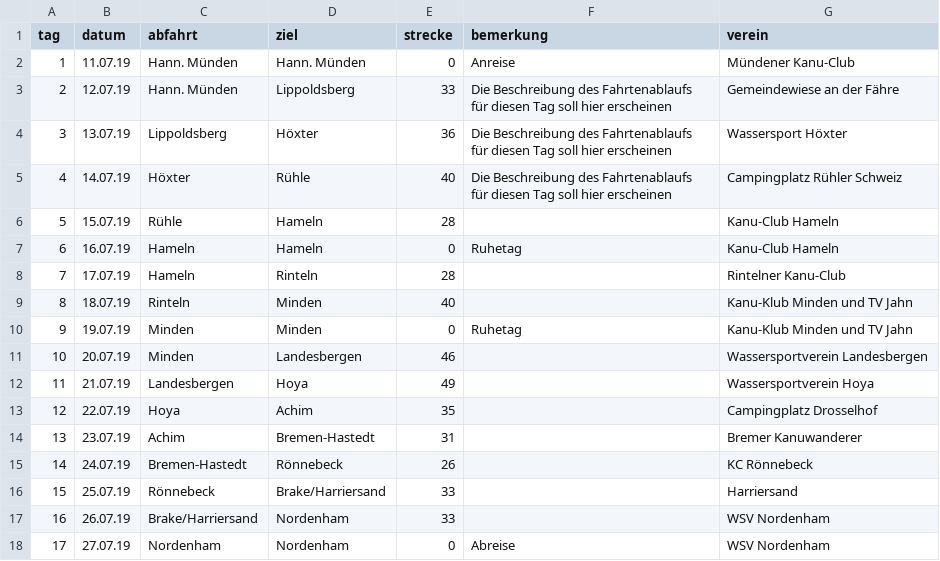
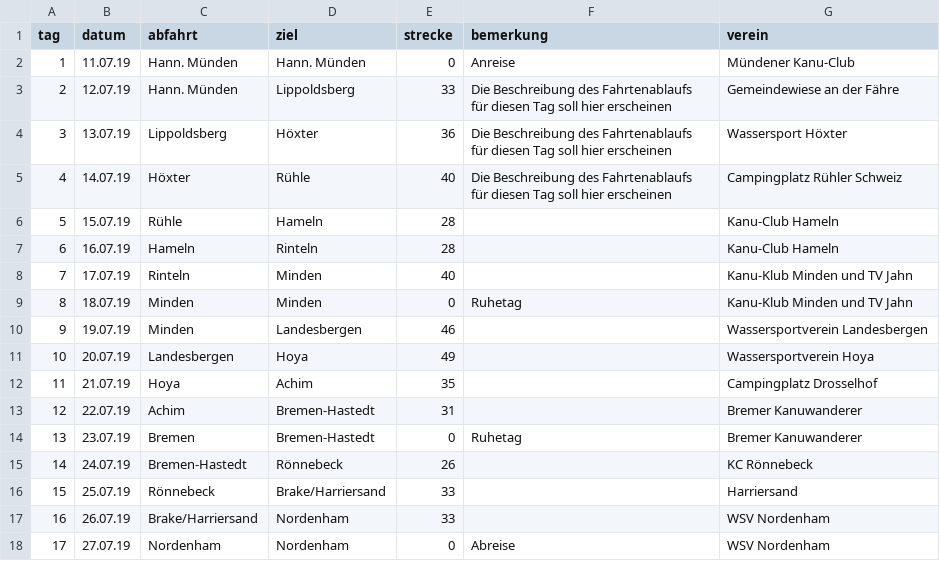
Before and after one commit to Weserfahrt/weserfahrt.github.io, a CSV file: _data/strecke.csv, drawn as a sheet; removed rows and columns are numbered as before the commit, all else as after; the diff names each change by its address in the sheet, - before the commit and + after, or states it on an @@ line.

Commit message:
Update strecke.csv

```diff
--- a/_data/strecke.csv
+++ b/_data/strecke.csv
-D7 (ziel): Hameln
+D7 (ziel): Rinteln
-E7 (strecke): 0
+E7 (strecke): 28
-F7 (bemerkung): Ruhetag
+F7 (bemerkung): (empty)
-row 8: 7 | 17.07.19 | Hameln | Rinteln | 28 |  | Rintelner Kanu-Club
@@ column A (tag) renumbered between rows 8 and 12 @@
-B8 (datum): 18.07.19
+B8 (datum): 17.07.19
-B9 (datum): 19.07.19
+B9 (datum): 18.07.19
-B10 (datum): 20.07.19
+B10 (datum): 19.07.19
-B11 (datum): 21.07.19
+B11 (datum): 20.07.19
-B12 (datum): 22.07.19
+B12 (datum): 21.07.19
+row 13: 12 | 22.07.19 | Achim | Bremen-Hastedt | 31 |  | Bremer Kanuwanderer
-C14 (abfahrt): Achim
+C14 (abfahrt): Bremen
-E14 (strecke): 31
+E14 (strecke): 0
-F14 (bemerkung): (empty)
+F14 (bemerkung): Ruhetag
```
